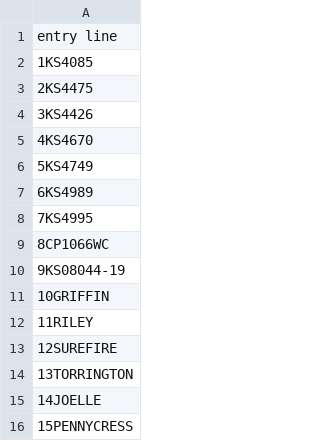
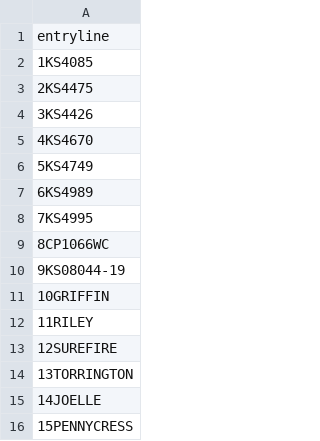
Before and after one commit to rvcrawford/MooreFuns.jl, a CSV file: data/24NYBR.csv, drawn as a sheet; the diff names each change by its address in the sheet, - before the commit and + after, or states it on an @@ line.

Commit message:
change csv

```diff
--- a/data/24NYBR.csv
+++ b/data/24NYBR.csv
-A1: entry line
+A1: entryline
```
